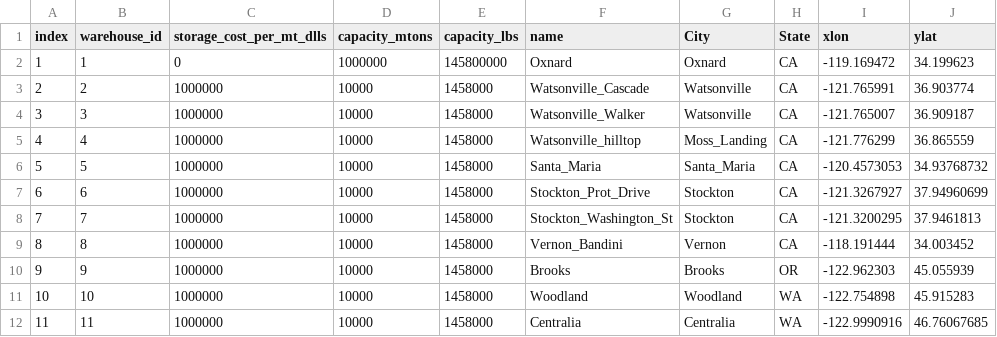
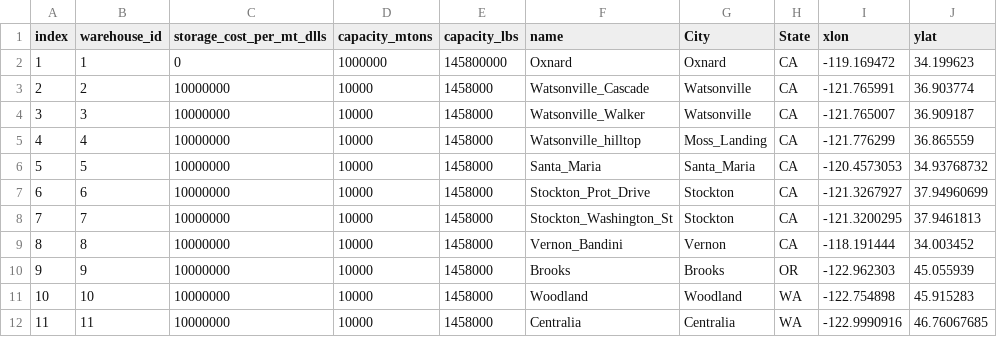
Before and after one commit to davidhernandezcuellar/DA-SCFSC, a CSV file: scenario_RCP45_25/parameters_warehouses.csv, drawn as a sheet.

Commit message:
Add files via upload

```diff
--- a/scenario_RCP45_25/parameters_warehouses.csv
+++ b/scenario_RCP45_25/parameters_warehouses.csv
@@ -2,11 +2,11 @@ index,warehouse_id,storage_cost_per_mt_dlls,capacity_mtons,capacity_lbs,name,Cit
 1,1,0,1000000,145800000,Oxnard,Oxnard,CA,-119.169472,34.199623
-2,2,1000000,10000,1458000,Watsonville_Cascade,Watsonville,CA,-121.765991,36.903774
-3,3,1000000,10000,1458000,Watsonville_Walker,Watsonville,CA,-121.765007,36.909187
-4,4,1000000,10000,1458000,Watsonville_hilltop,Moss_Landing,CA,-121.776299,36.865559
-5,5,1000000,10000,1458000,Santa_Maria,Santa_Maria,CA,-120.4573053,34.93768732
-6,6,1000000,10000,1458000,Stockton_Prot_Drive,Stockton,CA,-121.3267927,37.94960699
-7,7,1000000,10000,1458000,Stockton_Washington_St,Stockton,CA,-121.3200295,37.9461813
-8,8,1000000,10000,1458000,Vernon_Bandini,Vernon,CA,-118.191444,34.003452
-9,9,1000000,10000,1458000,Brooks,Brooks,OR,-122.962303,45.055939
-10,10,1000000,10000,1458000,Woodland,Woodland,WA,-122.754898,45.915283
-11,11,1000000,10000,1458000,Centralia,Centralia,WA,-122.9990916,46.76067685
+2,2,10000000,10000,1458000,Watsonville_Cascade,Watsonville,CA,-121.765991,36.903774
+3,3,10000000,10000,1458000,Watsonville_Walker,Watsonville,CA,-121.765007,36.909187
+4,4,10000000,10000,1458000,Watsonville_hilltop,Moss_Landing,CA,-121.776299,36.865559
+5,5,10000000,10000,1458000,Santa_Maria,Santa_Maria,CA,-120.4573053,34.93768732
+6,6,10000000,10000,1458000,Stockton_Prot_Drive,Stockton,CA,-121.3267927,37.94960699
+7,7,10000000,10000,1458000,Stockton_Washington_St,Stockton,CA,-121.3200295,37.9461813
+8,8,10000000,10000,1458000,Vernon_Bandini,Vernon,CA,-118.191444,34.003452
+9,9,10000000,10000,1458000,Brooks,Brooks,OR,-122.962303,45.055939
+10,10,10000000,10000,1458000,Woodland,Woodland,WA,-122.754898,45.915283
+11,11,10000000,10000,1458000,Centralia,Centralia,WA,-122.9990916,46.76067685
```
